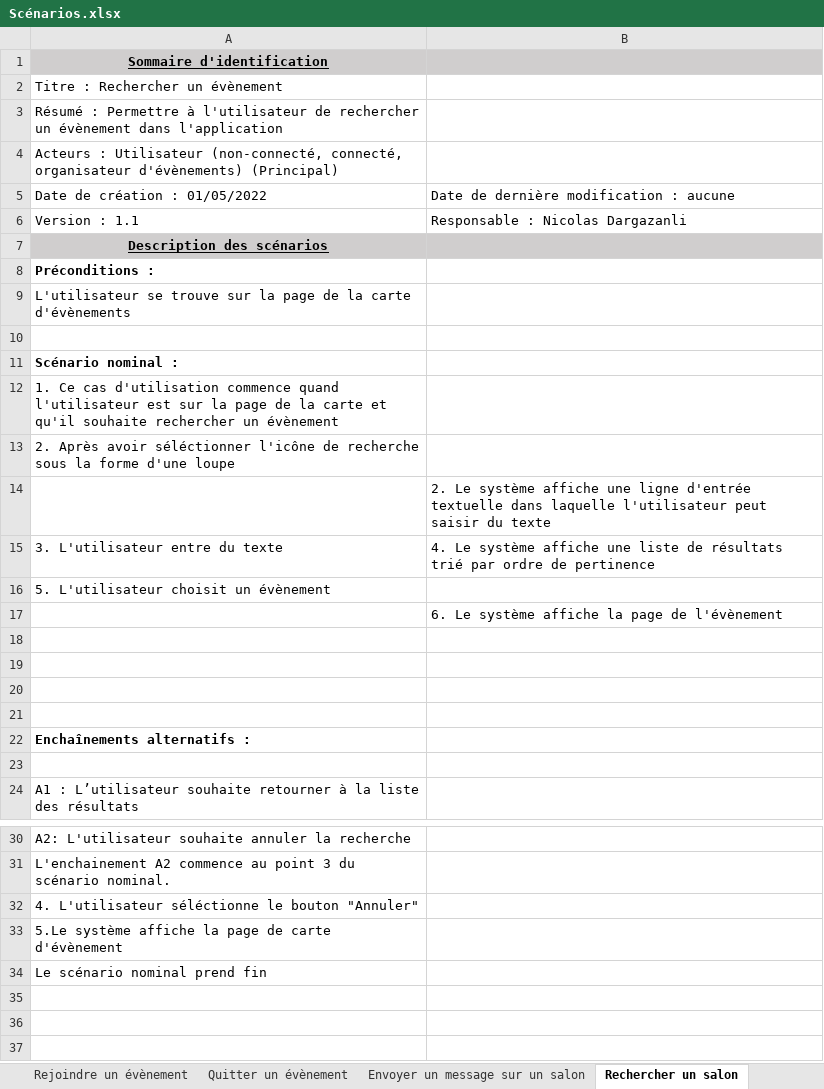
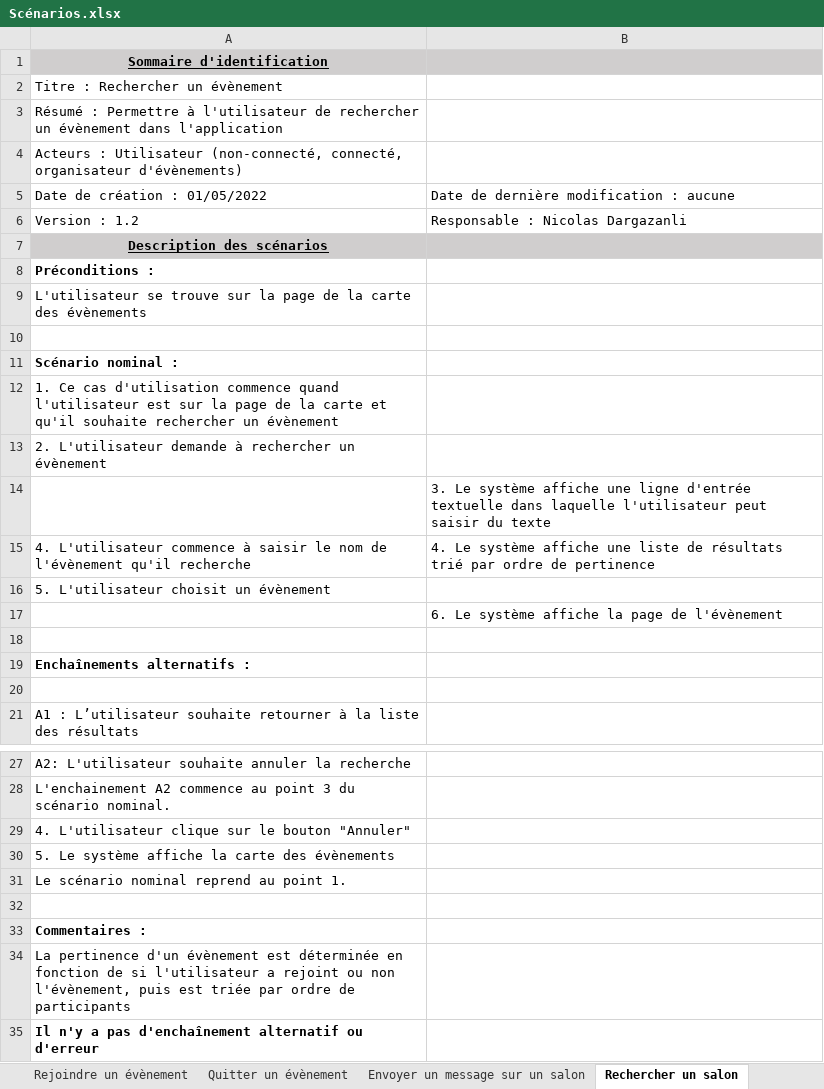
Before and after one commit to Hizaak/S2-05-Gestion_d_un_projet, an Excel workbook: Scénarios/Scénarios.xlsx, sheet Rechercher un salon, drawn as a sheet; only a part is shown, gaps mark what is left out; values as stored, in another font and other column widths than the file's, no borders; removed rows and columns are numbered as before the commit, all else as after; the diff names each change by its address in the sheet, - before the commit and + after, or states it on an @@ line.

```diff
--- a/Scénarios/Scénarios.xlsx (sheet Rechercher un salon)
+++ b/Scénarios/Scénarios.xlsx (sheet Rechercher un salon)
-A4: …organisateur d'évènements) (Principal)
+A4: …organisateur d'évènements)
-A6: Version : 1.1
+A6: Version : 1.2
-A9: …la carte d'évènements
+A9: …la carte des évènements
-A13: 2. Après avoir séléctionner l'icône de recherche sous la forme d'une loupe
+A13: 2. L'utilisateur demande à rechercher un évènement
-B14: 2. Le système…
+B14: 3. Le système…
-A15: 3. L'utilisateur entre du texte
+A15: 4. L'utilisateur commence à saisir le nom de l'évènement qu'il recherche
-row 18: (empty)
-row 19: (empty)
-row 20: (empty)
-A29: 4. L'utilisateur séléctionne le bouton…
+A29: 4. L'utilisateur clique sur le bouton…
-A30: 5.Le système affiche la page de carte d'évènement
+A30: 5. Le système affiche la carte des évènements
-A31: Le scénario nominal prend fin
+A31: Le scénario nominal reprend au point 1.
+row 32: (empty)
+row 33: Commentaires :
+row 34: La pertinence d'un évènement est déterminée en fonction de si l'utilisateur a rejoint ou non l'évènement, puis est triée par ordre de participants
+row 35: Il n'y a pas d'enchaînement alternatif ou d'erreur
```
Also changed, not shown: sheet Visualiser les tendances, sheet Se connecter, sheet Quitter un évènement, sheet Rejoindre un évènement, sheet Envoyer un message sur un salon, sheet Ajouter du contenu multimédia, 1 more sheet, other sheet tabs, 3 other files.
